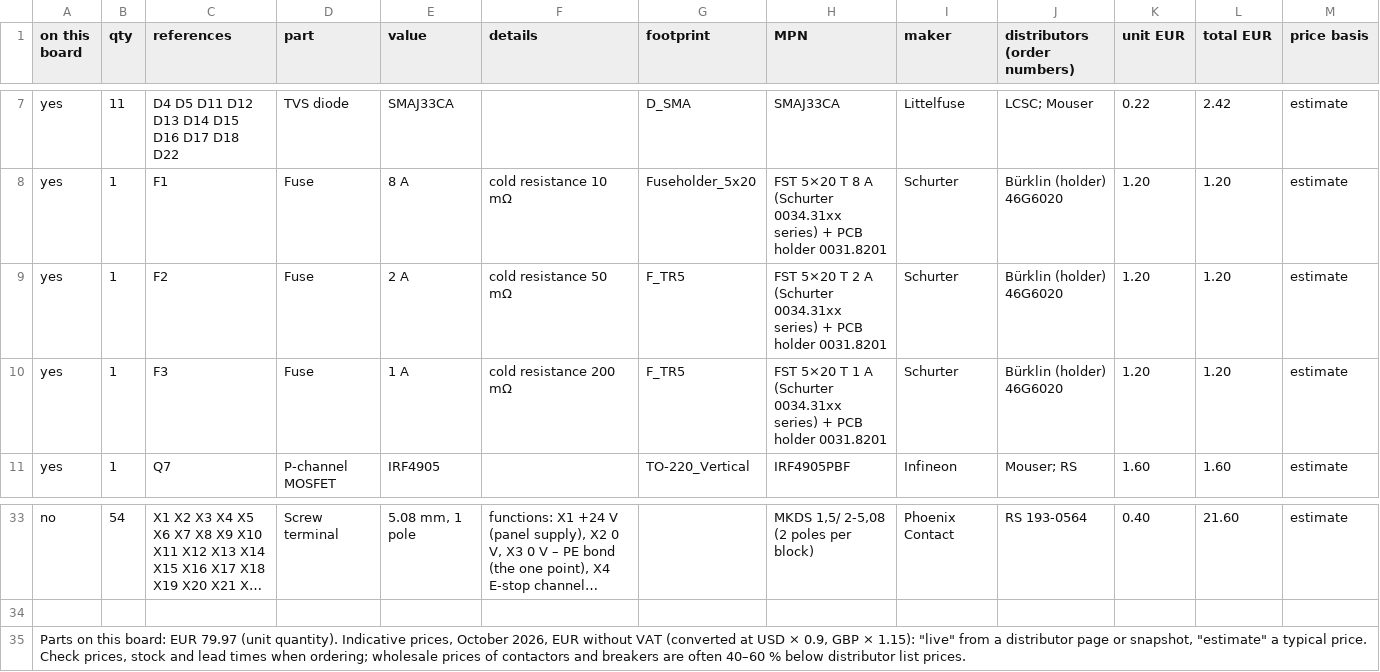
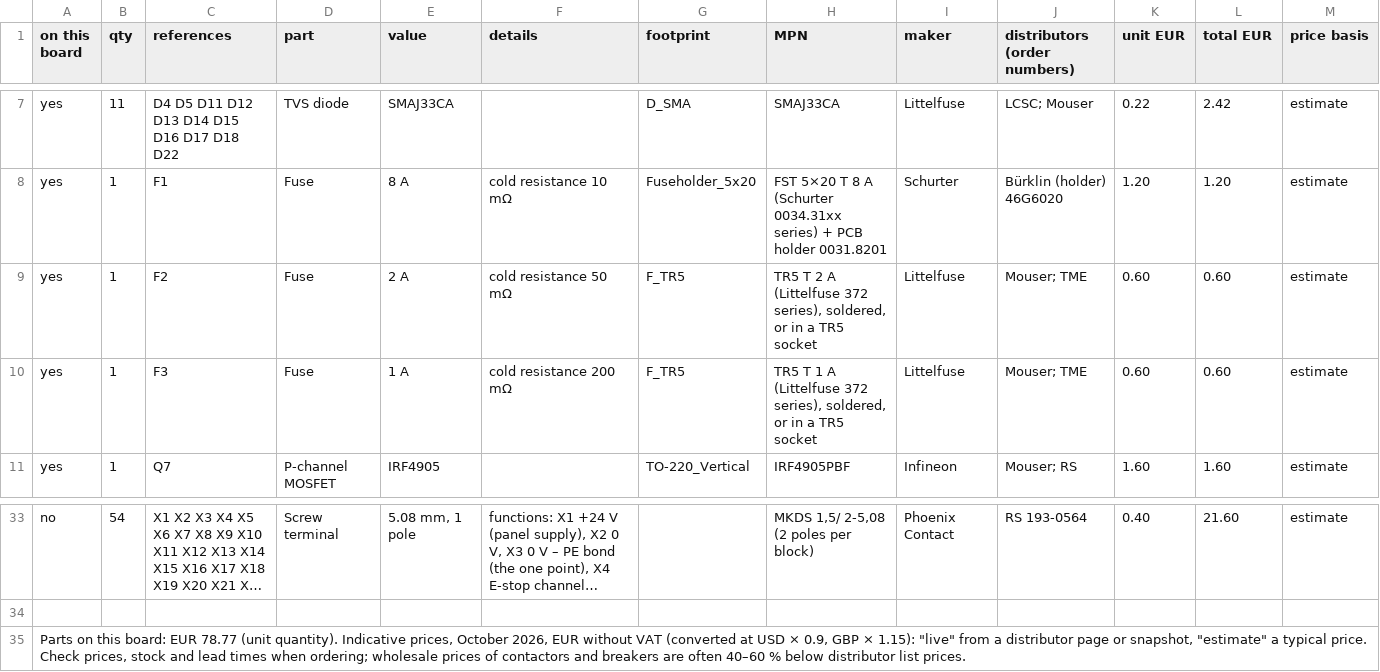
Before and after one commit to kjaf1978-cmr/EmbedForge, a CSV file: hardware/block-machine/block-machine-bom.csv, drawn as a sheet; only a part is shown, gaps mark what is left out; long unchanged cells end in ….

```diff
--- a/hardware/block-machine/block-machine-bom.csv
+++ b/hardware/block-machine/block-machine-bom.csv
@@ -8,4 +8,4 @@
 "yes","1","F1","Fuse","8 A","cold resistance 10 mΩ","Fuseholder_5x20","FST 5×20 T 8 A (Schurter 0034.31xx series) + PCB holder 0031.8201","Schurter","Bürklin (holder) 46G6020","1.20","1.20","estimate"
-"yes","1","F2","Fuse","2 A","cold resistance 50 mΩ","F_TR5","FST 5×20 T 2 A (Schurter 0034.31xx series) + PCB holder 0031.8201","Schurter","Bürklin (holder) 46G6020","1.20","1.20","estimate"
-"yes","1","F3","Fuse","1 A","cold resistance 200 mΩ","F_TR5","FST 5×20 T 1 A (Schurter 0034.31xx series) + PCB holder 0031.8201","Schurter","Bürklin (holder) 46G6020","1.20","1.20","estimate"
+"yes","1","F2","Fuse","2 A","cold resistance 50 mΩ","F_TR5","TR5 T 2 A (Littelfuse 372 series), soldered, or in a TR5 socket","Littelfuse","Mouser; TME","0.60","0.60","estimate"
+"yes","1","F3","Fuse","1 A","cold resistance 200 mΩ","F_TR5","TR5 T 1 A (Littelfuse 372 series), soldered, or in a TR5 socket","Littelfuse","Mouser; TME","0.60","0.60","estimate"
 "yes","1","Q7","P-channel MOSFET","IRF4905","","TO-220_Vertical","IRF4905PBF","Infineon","Mouser; RS","1.60","1.60","estimate"
@@ -34,2 +34,2 @@
 
-"Parts on this board: EUR 79.97 (unit quantity). Indicative prices, October 2026, EUR without VAT (converted at USD × 0.9, GBP × 1.15): ""live"" from a distributor page or snapshot, ""estimate"" a typical price. Check prices, stock and lead times when ordering; wholesale prices of contactors and breakers are often 40–60 % below distributor list prices."
+"Parts on this board: EUR 78.77 (unit quantity). Indicative prices, October 2026, EUR without VAT (converted at USD × 0.9, GBP × 1.15): ""live"" from a distributor page or snapshot, ""estimate"" a typical price. Check prices, stock and lead times when ordering; wholesale prices of contactors and breakers are often 40–60 % below distributor list prices."
```
Also changed, not shown: hardware/changeover-1p/changeover-1p-bom.csv, hardware/changeover-3p/changeover-3p-bom.csv, 13 other files.
